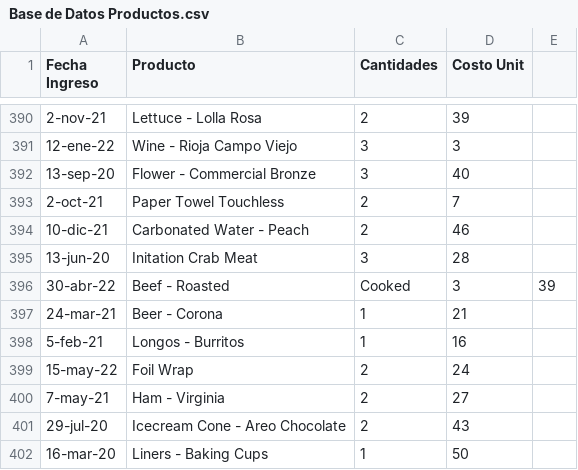
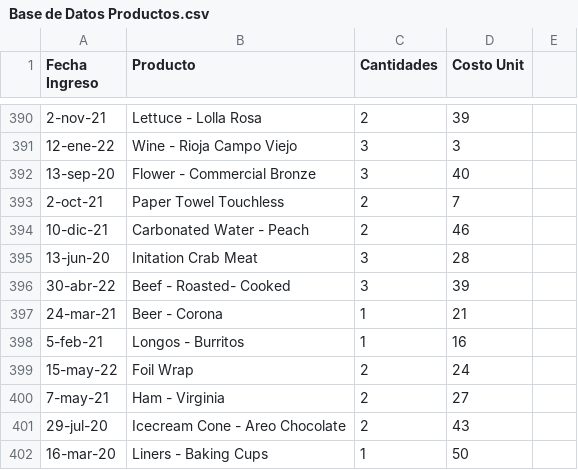
Before and after one commit to JohaOrtiz99/Power-Bi, a CSV file: Base de Datos Productos.csv, drawn as a sheet; only a part is shown, gaps mark what is left out; the diff covers the shown part only.

```diff
--- a/Base de Datos Productos.csv
+++ b/Base de Datos Productos.csv
@@ -395,3 +395,3 @@ Fecha Ingreso,Producto,Cantidades,Costo Unit
 13-jun-20,Initation Crab Meat,3,28
-30-abr-22,Beef - Roasted, Cooked,3,39
+30-abr-22,Beef - Roasted- Cooked,3,39
 24-mar-21,Beer - Corona,1,21
```
Also changed, not shown: 11 added rows and 11 removed rows elsewhere in this file.
